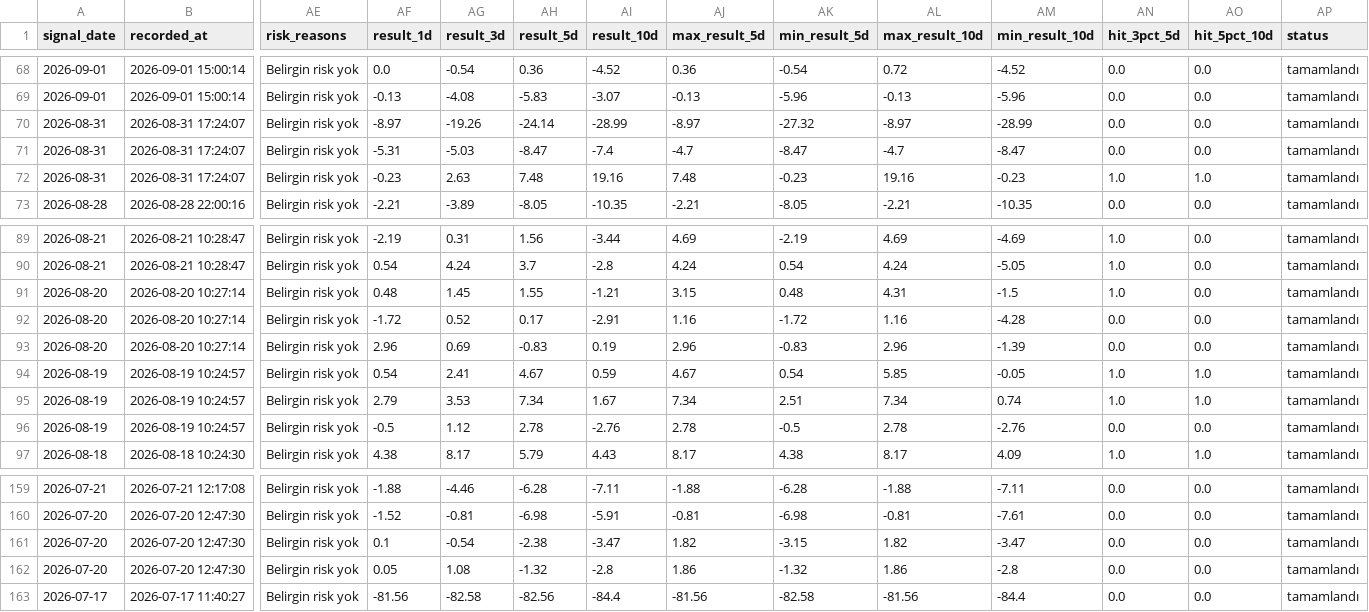
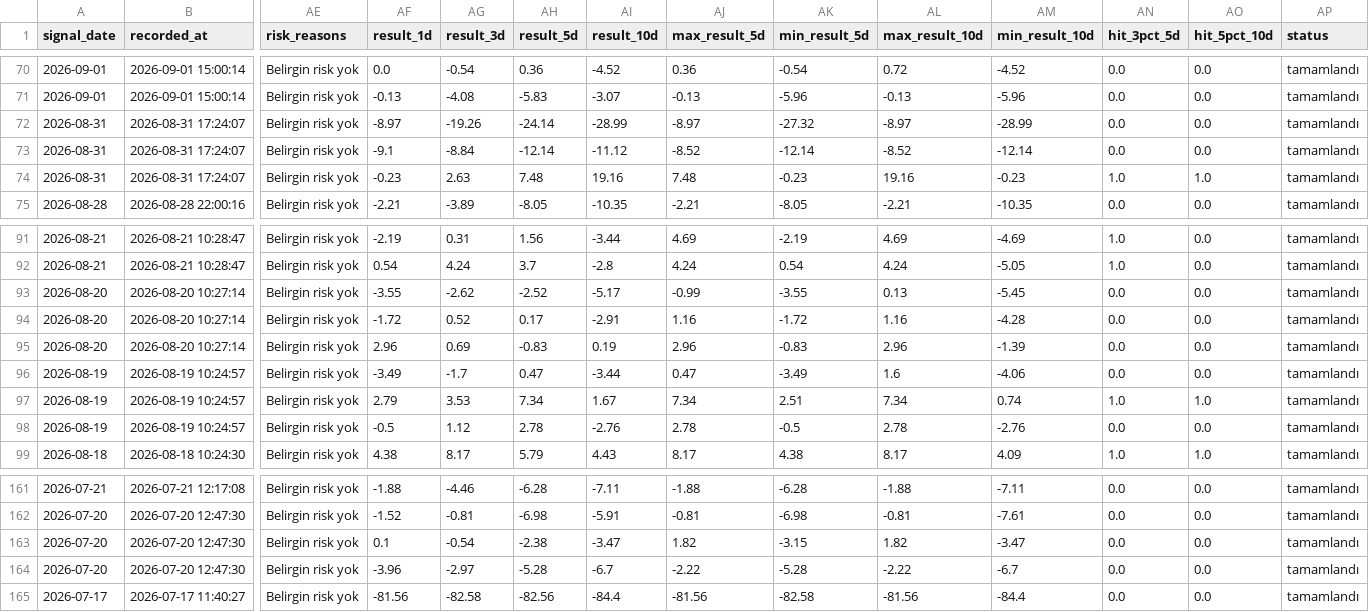
Before and after one commit to swcydsqzjb-bit/bist-bot, a CSV file: v3_signals_history.csv, drawn as a sheet; only a part is shown, gaps mark what is left out; addresses are those after the commit; the diff covers the shown part only; the diff names each change by its address in the sheet, - before the commit and + after, or states it on an @@ line.

```diff
--- a/v3_signals_history.csv
+++ b/v3_signals_history.csv
-AF73 (result_1d): -5.31
+AF73 (result_1d): -9.1
-AG73 (result_3d): -5.03
+AG73 (result_3d): -8.84
-AH73 (result_5d): -8.47
+AH73 (result_5d): -12.14
-AI73 (result_10d): -7.4
+AI73 (result_10d): -11.12
-AJ73 (max_result_5d): -4.7
+AJ73 (max_result_5d): -8.52
-AK73 (min_result_5d): -8.47
+AK73 (min_result_5d): -12.14
-AL73 (max_result_10d): -4.7
+AL73 (max_result_10d): -8.52
-AM73 (min_result_10d): -8.47
+AM73 (min_result_10d): -12.14
-AF93 (result_1d): 0.48
+AF93 (result_1d): -3.55
-AG93 (result_3d): 1.45
+AG93 (result_3d): -2.62
-AH93 (result_5d): 1.55
+AH93 (result_5d): -2.52
-AI93 (result_10d): -1.21
+AI93 (result_10d): -5.17
-AJ93 (max_result_5d): 3.15
+AJ93 (max_result_5d): -0.99
-AK93 (min_result_5d): 0.48
+AK93 (min_result_5d): -3.55
-AL93 (max_result_10d): 4.31
+AL93 (max_result_10d): 0.13
-AM93 (min_result_10d): -1.5
+AM93 (min_result_10d): -5.45
-AN93 (hit_3pct_5d): 1.0
+AN93 (hit_3pct_5d): 0.0
-AF96 (result_1d): 0.54
+AF96 (result_1d): -3.49
-AG96 (result_3d): 2.41
+AG96 (result_3d): -1.7
-AH96 (result_5d): 4.67
+AH96 (result_5d): 0.47
-AI96 (result_10d): 0.59
+AI96 (result_10d): -3.44
-AJ96 (max_result_5d): 4.67
+AJ96 (max_result_5d): 0.47
-AK96 (min_result_5d): 0.54
+AK96 (min_result_5d): -3.49
-AL96 (max_result_10d): 5.85
+AL96 (max_result_10d): 1.6
-AM96 (min_result_10d): -0.05
+AM96 (min_result_10d): -4.06
-AN96 (hit_3pct_5d): 1.0
+AN96 (hit_3pct_5d): 0.0
-AO96 (hit_5pct_10d): 1.0
+AO96 (hit_5pct_10d): 0.0
-AF164 (result_1d): 0.05
+AF164 (result_1d): -3.96
-AG164 (result_3d): 1.08
+AG164 (result_3d): -2.97
-AH164 (result_5d): -1.32
+AH164 (result_5d): -5.28
-AI164 (result_10d): -2.8
+AI164 (result_10d): -6.7
-AJ164 (max_result_5d): 1.86
+AJ164 (max_result_5d): -2.22
-AK164 (min_result_5d): -1.32
+AK164 (min_result_5d): -5.28
-AL164 (max_result_10d): 1.86
+AL164 (max_result_10d): -2.22
-AM164 (min_result_10d): -2.8
+AM164 (min_result_10d): -6.7
```
Also changed, not shown: 2 added rows and 96 edited cells elsewhere in this file, v3_performance_summary.csv.
